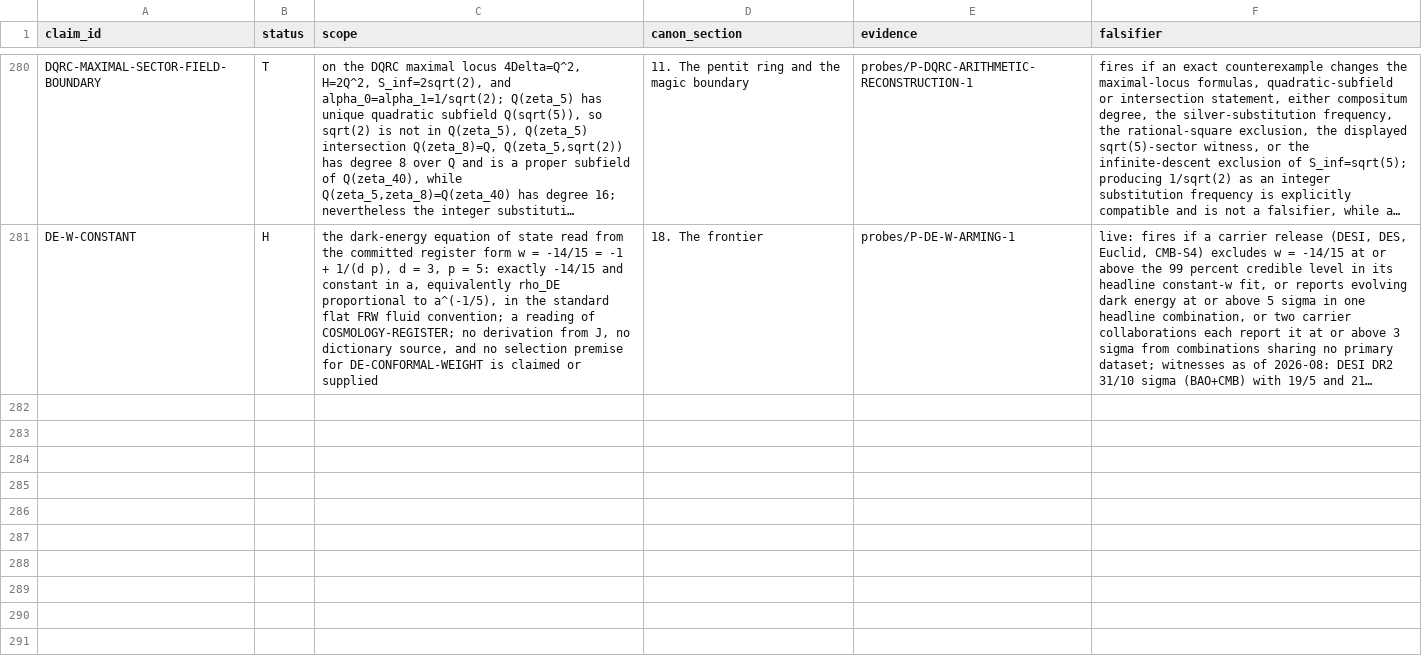
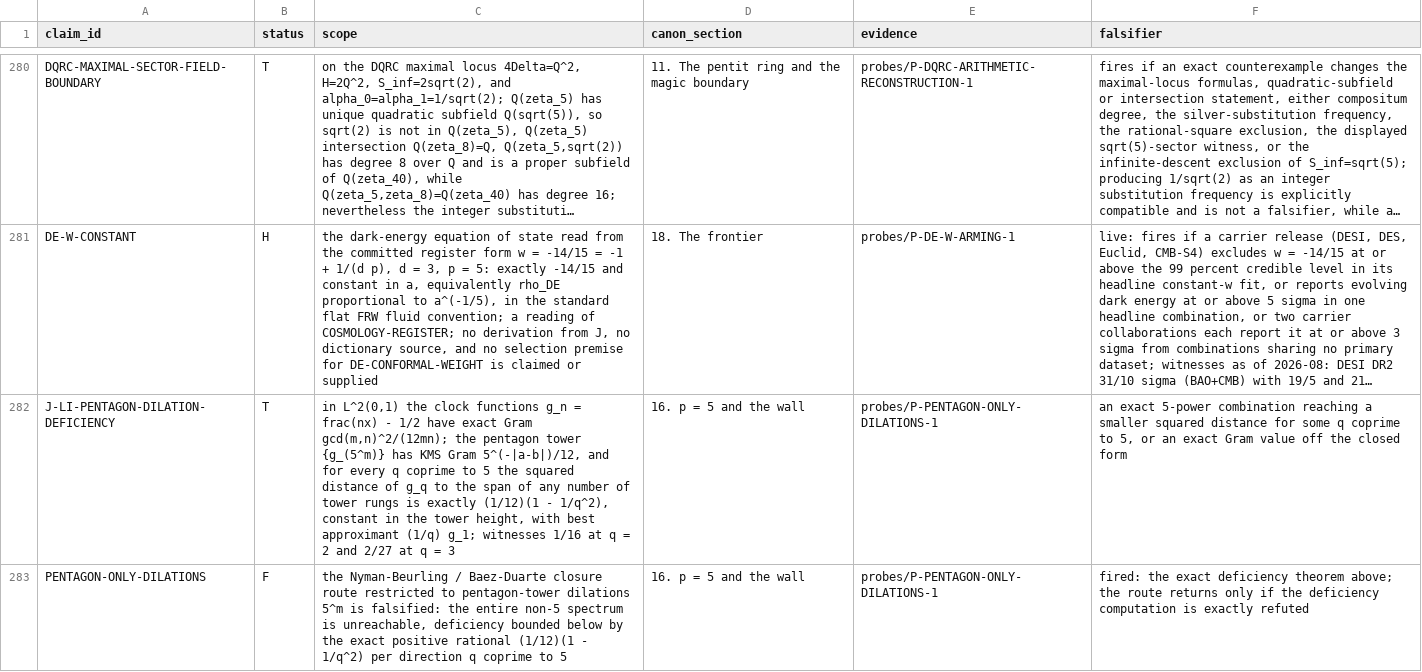
Before and after one commit to mathorn1973/twist-j, a TSV file: canon/REGISTRY.tsv, drawn as a sheet; only a part is shown, gaps mark what is left out; long unchanged cells end in …; the diff covers the shown part only; the diff names each change by its address in the sheet, - before the commit and + after, or states it on an @@ line.

Commit message:
canon: fold the four-probe consolidation into Public Canon v56

```diff
--- a/canon/REGISTRY.tsv
+++ b/canon/REGISTRY.tsv
+row 282: J-LI-PENTAGON-DILATION-DEFICIENCY | T | in L^2(0,1) the clock functions g_n = frac(nx) - 1/2 have exact Gram gcd(m,n)^2/(12mn); the pentagon tower {g_(5^m)} has KMS Gram 5^(-|a-b|)/12, and for every q coprime to 5 the squared distance of g_q to the span of any number of tower rungs is exactly (1/12)(1 - 1/q^2), constant in the tower height, with best approximant (1/q) g_1; witnesses 1/16 at q = 2 and 2/27 at q = 3 | 16. p = 5 and the wall | probes/P-PENTAGON-ONLY-DILATIONS-1 | an exact 5-power combination reaching a smaller squared distance for some q coprime to 5, or an exact Gram value off the closed form
+row 283: PENTAGON-ONLY-DILATIONS | F | the Nyman-Beurling / Baez-Duarte closure route restricted to pentagon-tower dilations 5^m is falsified: the entire non-5 spectrum is unreachable, deficiency bounded below by the exact positive rational (1/12)(1 - 1/q^2) per direction q coprime to 5 | 16. p = 5 and the wall | probes/P-PENTAGON-ONLY-DILATIONS-1 | fired: the exact deficiency theorem above; the route returns only if the deficiency computation is exactly refuted
```
Also changed, not shown: 5 added rows elsewhere in this file, canon/DEPENDENCIES.tsv, canon/EVIDENCE.tsv, 11 other files.
